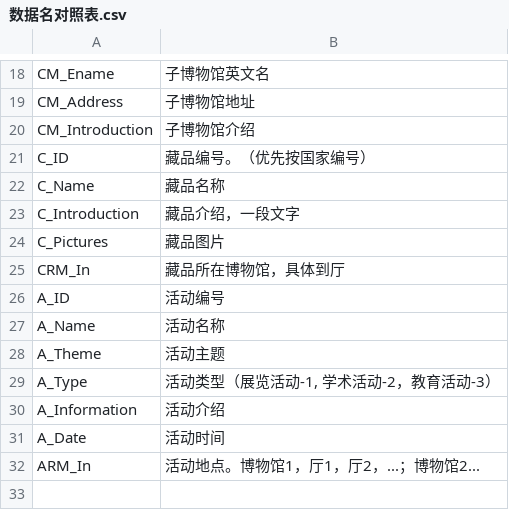
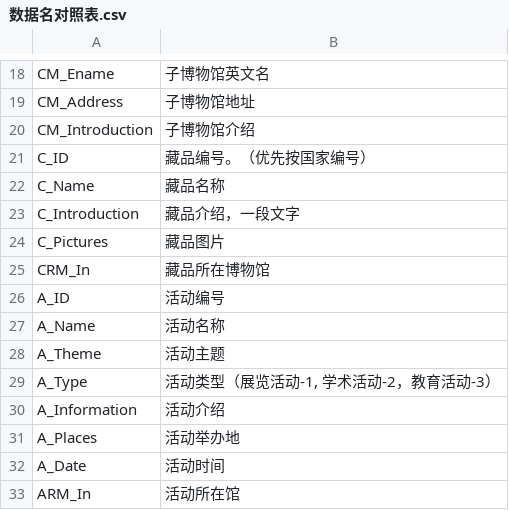
Before and after one commit to MATH2018-SE/SE-multi-work, a CSV file: MuseumDataCollectSubsystem/数据名对照表.csv, drawn as a sheet; only a part is shown, gaps mark what is left out.

Commit message:
Update 数据名对照表.csv

```diff
--- a/MuseumDataCollectSubsystem/数据名对照表.csv
+++ b/MuseumDataCollectSubsystem/数据名对照表.csv
@@ -24,3 +24,3 @@ C_Introduction,藏品介绍，一段文字
 C_Pictures,藏品图片
-CRM_In,藏品所在博物馆，具体到厅
+CRM_In,藏品所在博物馆
 A_ID,活动编号
@@ -30,3 +30,4 @@ A_Type,"活动类型（展览活动-1, 学术活动-2，教育活动-3）"
 A_Information,活动介绍
+A_Places,活动举办地
 A_Date,活动时间
-ARM_In,活动地点。博物馆1，厅1，厅2，...；博物馆2...
+ARM_In,活动所在馆
```
